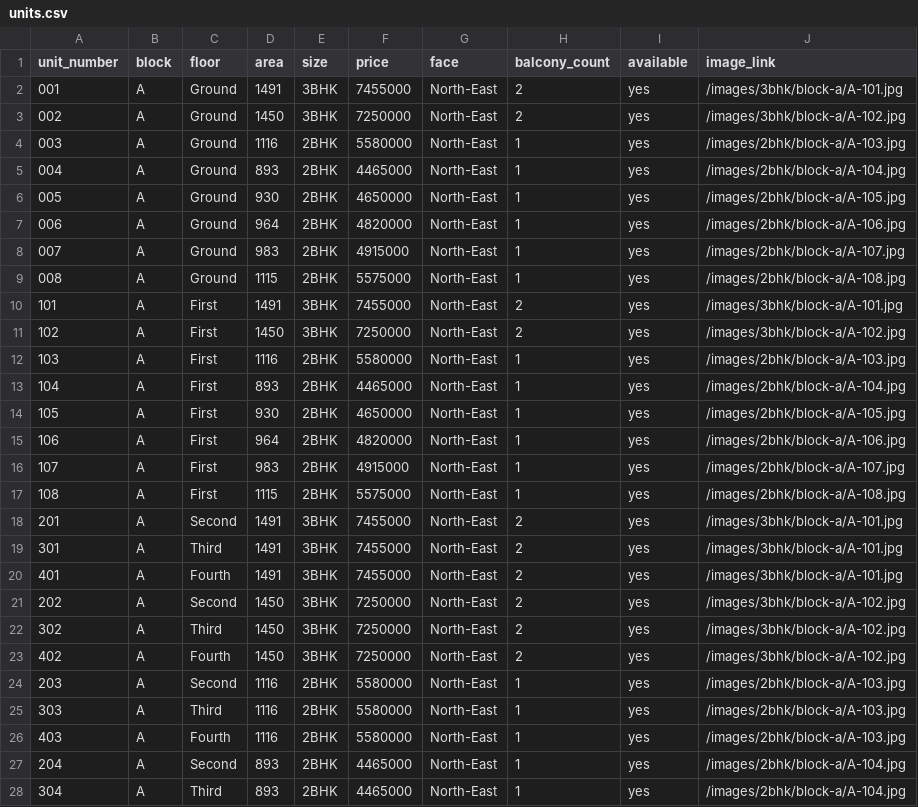
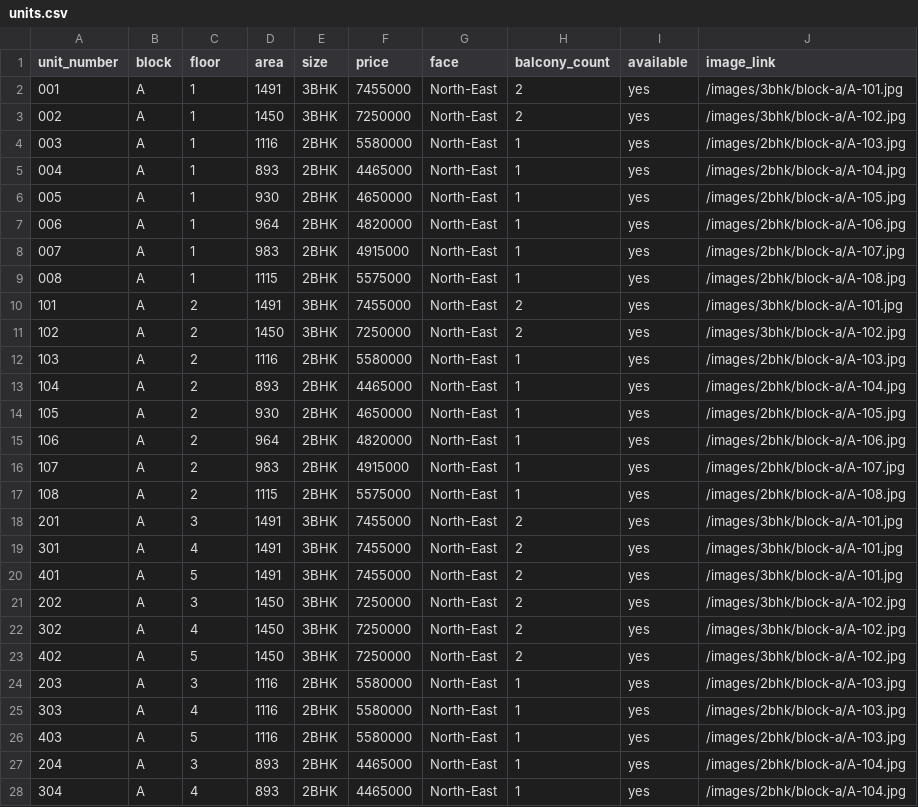
Before and after one commit to praveenbethapudi/milestone-builders, a CSV file: client/src/lib/units.csv, drawn as a sheet; only a part is shown; the diff covers the shown part only.

```diff
--- a/client/src/lib/units.csv
+++ b/client/src/lib/units.csv
@@ -1,28 +1,28 @@
 unit_number,block,floor,area,size,price,face,balcony_count,available,image_link
-"001",A,Ground,1491,"3BHK",7455000,North-East,2,yes,/images/3bhk/block-a/A-101.jpg
-"002",A,Ground,1450,"3BHK",7250000,North-East,2,yes,/images/3bhk/block-a/A-102.jpg
-"003",A,Ground,1116,"2BHK",5580000,North-East,1,yes,/images/2bhk/block-a/A-103.jpg
-"004",A,Ground,893,"2BHK",4465000,North-East,1,yes,/images/2bhk/block-a/A-104.jpg
-"005",A,Ground,930,"2BHK",4650000,North-East,1,yes,/images/2bhk/block-a/A-105.jpg
-"006",A,Ground,964,"2BHK",4820000,North-East,1,yes,/images/2bhk/block-a/A-106.jpg
-"007",A,Ground,983,"2BHK",4915000,North-East,1,yes,/images/2bhk/block-a/A-107.jpg
-"008",A,Ground,1115,"2BHK",5575000,North-East,1,yes,/images/2bhk/block-a/A-108.jpg
-"101",A,First,1491,"3BHK",7455000,North-East,2,yes,/images/3bhk/block-a/A-101.jpg
-"102",A,First,1450,"3BHK",7250000,North-East,2,yes,/images/3bhk/block-a/A-102.jpg
-"103",A,First,1116,"2BHK",5580000,North-East,1,yes,/images/2bhk/block-a/A-103.jpg
-"104",A,First,893,"2BHK",4465000,North-East,1,yes,/images/2bhk/block-a/A-104.jpg
-"105",A,First,930,"2BHK",4650000,North-East,1,yes,/images/2bhk/block-a/A-105.jpg
-"106",A,First,964,"2BHK",4820000,North-East,1,yes,/images/2bhk/block-a/A-106.jpg
-"107",A,First,983,"2BHK",4915000,North-East,1,yes,/images/2bhk/block-a/A-107.jpg
-"108",A,First,1115,"2BHK",5575000,North-East,1,yes,/images/2bhk/block-a/A-108.jpg
-"201",A,Second,1491,"3BHK",7455000,North-East,2,yes,/images/3bhk/block-a/A-101.jpg
-"301",A,Third,1491,"3BHK",7455000,North-East,2,yes,/images/3bhk/block-a/A-101.jpg
-"401",A,Fourth,1491,"3BHK",7455000,North-East,2,yes,/images/3bhk/block-a/A-101.jpg
-"202",A,Second,1450,"3BHK",7250000,North-East,2,yes,/images/3bhk/block-a/A-102.jpg
-"302",A,Third,1450,"3BHK",7250000,North-East,2,yes,/images/3bhk/block-a/A-102.jpg
-"402",A,Fourth,1450,"3BHK",7250000,North-East,2,yes,/images/3bhk/block-a/A-102.jpg
-"203",A,Second,1116,"2BHK",5580000,North-East,1,yes,/images/2bhk/block-a/A-103.jpg
-"303",A,Third,1116,"2BHK",5580000,North-East,1,yes,/images/2bhk/block-a/A-103.jpg
-"403",A,Fourth,1116,"2BHK",5580000,North-East,1,yes,/images/2bhk/block-a/A-103.jpg
-"204",A,Second,893,"2BHK",4465000,North-East,1,yes,/images/2bhk/block-a/A-104.jpg
-"304",A,Third,893,"2BHK",4465000,North-East,1,yes,/images/2bhk/block-a/A-104.jpg
+"001",A,1,1491,"3BHK",7455000,North-East,2,yes,/images/3bhk/block-a/A-101.jpg
+"002",A,1,1450,"3BHK",7250000,North-East,2,yes,/images/3bhk/block-a/A-102.jpg
+"003",A,1,1116,"2BHK",5580000,North-East,1,yes,/images/2bhk/block-a/A-103.jpg
+"004",A,1,893,"2BHK",4465000,North-East,1,yes,/images/2bhk/block-a/A-104.jpg
+"005",A,1,930,"2BHK",4650000,North-East,1,yes,/images/2bhk/block-a/A-105.jpg
+"006",A,1,964,"2BHK",4820000,North-East,1,yes,/images/2bhk/block-a/A-106.jpg
+"007",A,1,983,"2BHK",4915000,North-East,1,yes,/images/2bhk/block-a/A-107.jpg
+"008",A,1,1115,"2BHK",5575000,North-East,1,yes,/images/2bhk/block-a/A-108.jpg
+"101",A,2,1491,"3BHK",7455000,North-East,2,yes,/images/3bhk/block-a/A-101.jpg
+"102",A,2,1450,"3BHK",7250000,North-East,2,yes,/images/3bhk/block-a/A-102.jpg
+"103",A,2,1116,"2BHK",5580000,North-East,1,yes,/images/2bhk/block-a/A-103.jpg
+"104",A,2,893,"2BHK",4465000,North-East,1,yes,/images/2bhk/block-a/A-104.jpg
+"105",A,2,930,"2BHK",4650000,North-East,1,yes,/images/2bhk/block-a/A-105.jpg
+"106",A,2,964,"2BHK",4820000,North-East,1,yes,/images/2bhk/block-a/A-106.jpg
+"107",A,2,983,"2BHK",4915000,North-East,1,yes,/images/2bhk/block-a/A-107.jpg
+"108",A,2,1115,"2BHK",5575000,North-East,1,yes,/images/2bhk/block-a/A-108.jpg
+"201",A,3,1491,"3BHK",7455000,North-East,2,yes,/images/3bhk/block-a/A-101.jpg
+"301",A,4,1491,"3BHK",7455000,North-East,2,yes,/images/3bhk/block-a/A-101.jpg
+"401",A,5,1491,"3BHK",7455000,North-East,2,yes,/images/3bhk/block-a/A-101.jpg
+"202",A,3,1450,"3BHK",7250000,North-East,2,yes,/images/3bhk/block-a/A-102.jpg
+"302",A,4,1450,"3BHK",7250000,North-East,2,yes,/images/3bhk/block-a/A-102.jpg
+"402",A,5,1450,"3BHK",7250000,North-East,2,yes,/images/3bhk/block-a/A-102.jpg
+"203",A,3,1116,"2BHK",5580000,North-East,1,yes,/images/2bhk/block-a/A-103.jpg
+"303",A,4,1116,"2BHK",5580000,North-East,1,yes,/images/2bhk/block-a/A-103.jpg
+"403",A,5,1116,"2BHK",5580000,North-East,1,yes,/images/2bhk/block-a/A-103.jpg
+"204",A,3,893,"2BHK",4465000,North-East,1,yes,/images/2bhk/block-a/A-104.jpg
+"304",A,4,893,"2BHK",4465000,North-East,1,yes,/images/2bhk/block-a/A-104.jpg
```
Also changed, not shown: 53 edited cells elsewhere in this file, 1 other file.
